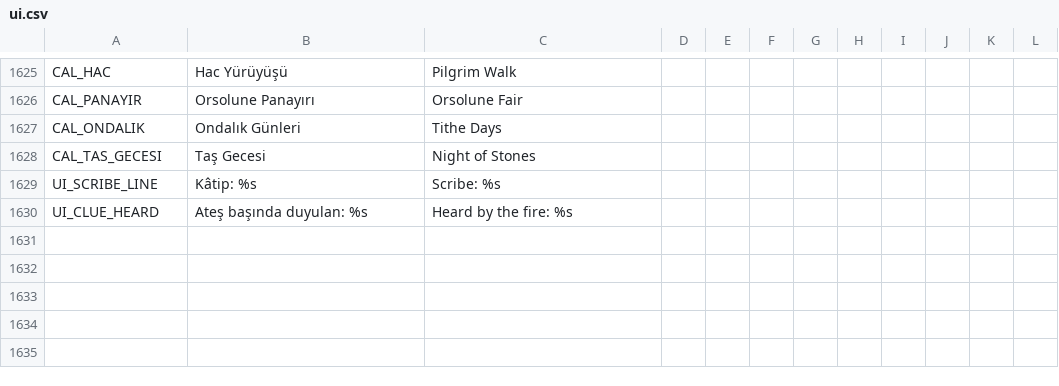
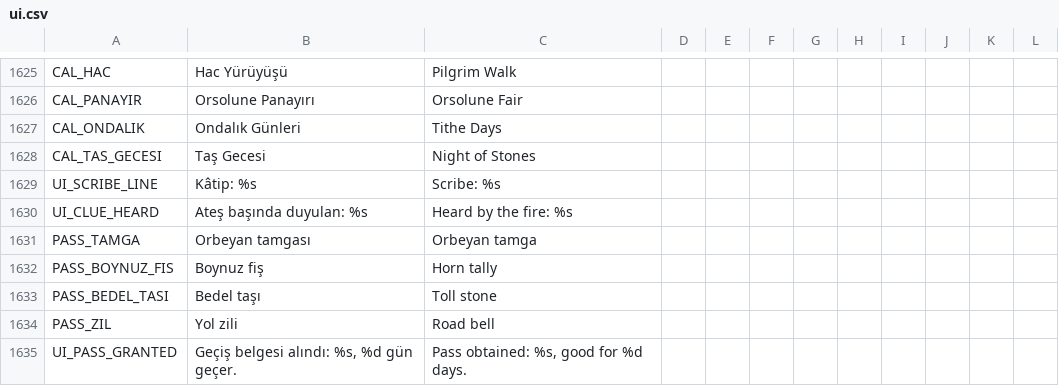
Before and after one commit to ulubatuhan/wayborne, a CSV file: data/locale/ui.csv, drawn as a sheet; only a part is shown, gaps mark what is left out.

```diff
--- a/data/locale/ui.csv
+++ b/data/locale/ui.csv
@@ -1630 +1630,6 @@
 "UI_CLUE_HEARD","Ateş başında duyulan: %s","Heard by the fire: %s","","","","","","","","",""
+"PASS_TAMGA","Orbeyan tamgası","Orbeyan tamga","","","","","","","","",""
+"PASS_BOYNUZ_FIS","Boynuz fiş","Horn tally","","","","","","","","",""
+"PASS_BEDEL_TASI","Bedel taşı","Toll stone","","","","","","","","",""
+"PASS_ZIL","Yol zili","Road bell","","","","","","","","",""
+"UI_PASS_GRANTED","Geçiş belgesi alındı: %s, %d gün geçer.","Pass obtained: %s, good for %d days.","","","","","","","","",""
```
Also changed, not shown: data/locale/game.csv, 14 other files.
